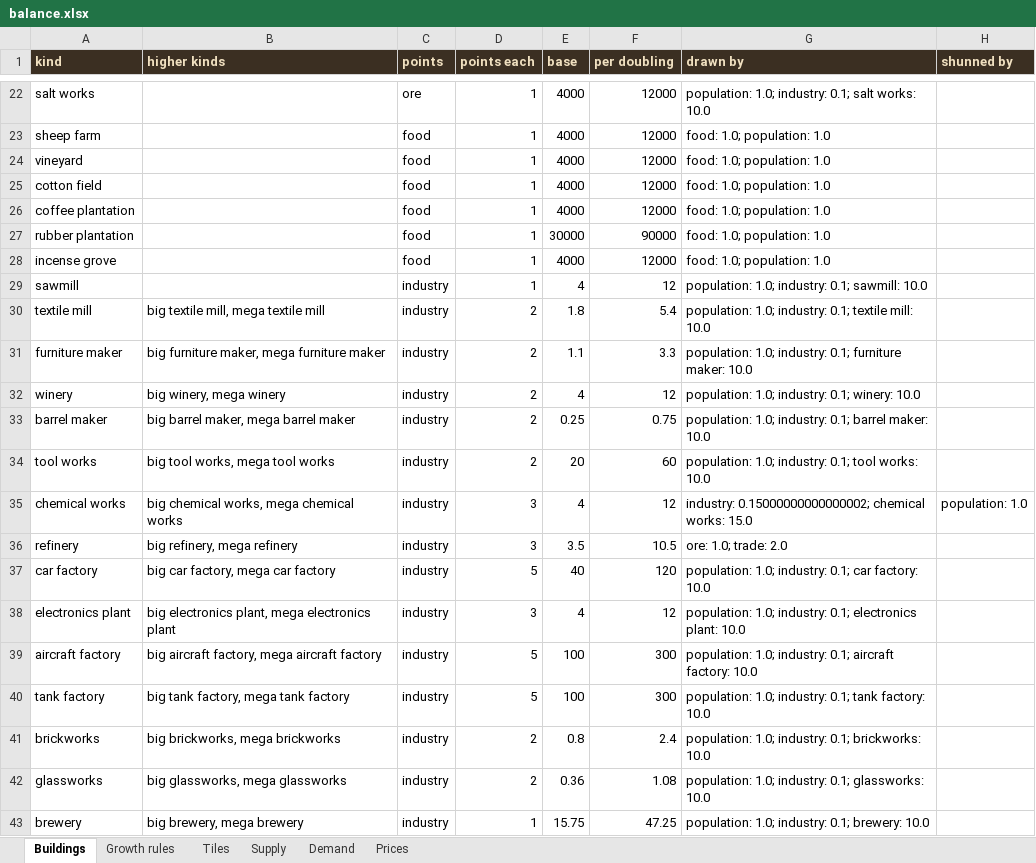
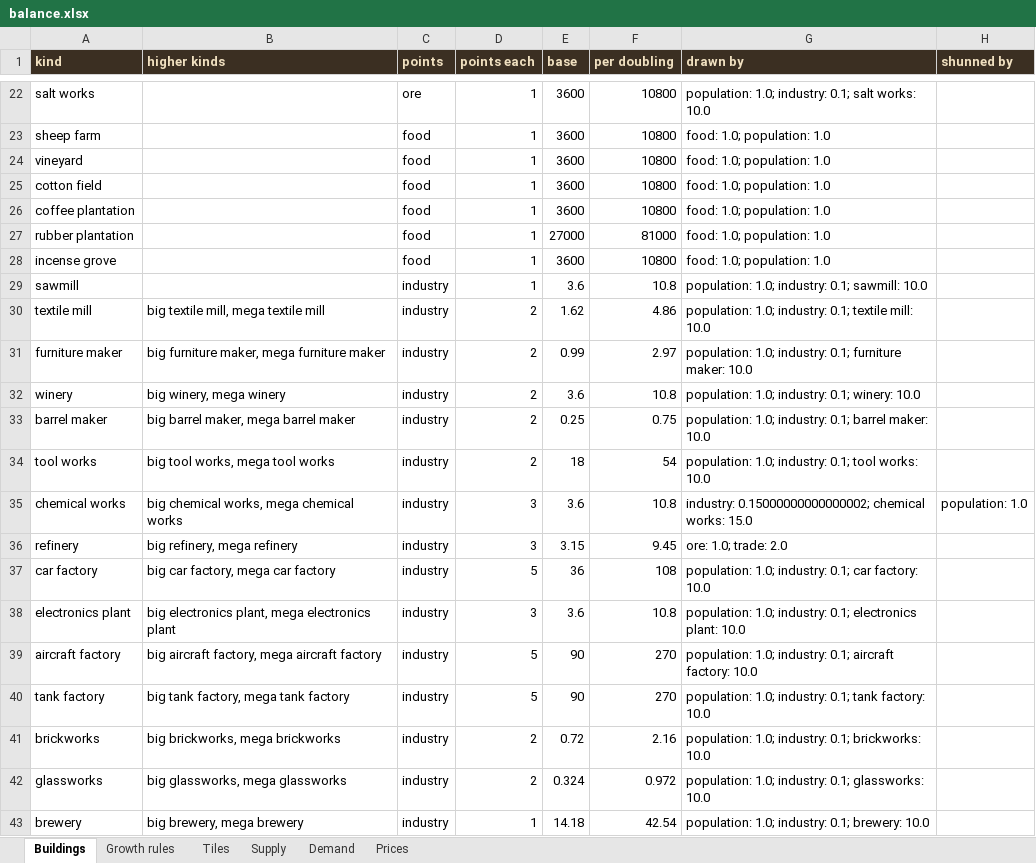
Before and after one commit to PiotrWegrzyn/RailHub, an Excel workbook: docs/balance.xlsx, sheet Buildings, drawn as a sheet; only a part is shown, gaps mark what is left out; values as stored, in another font and other column widths than the file's, no borders; the diff covers the shown part only; the diff names each change by its address in the sheet, - before the commit and + after, or states it on an @@ line.

```diff
--- a/docs/balance.xlsx (sheet Buildings)
+++ b/docs/balance.xlsx (sheet Buildings)
-E22:E26 (base): 4000
+E22:E26 (base): 3600
-F22:F26 (per doubling): 12000
+F22:F26 (per doubling): 10800
-E27 (base): 30000
+E27 (base): 27000
-F27 (per doubling): 90000
+F27 (per doubling): 81000
-E28 (base): 4000
+E28 (base): 3600
-F28 (per doubling): 12000
+F28 (per doubling): 10800
-E29 (base): 4
+E29 (base): 3.6
-F29 (per doubling): 12
+F29 (per doubling): 10.8
-E30 (base): 1.8
+E30 (base): 1.62
-F30 (per doubling): 5.4
+F30 (per doubling): 4.86
-E31 (base): 1.1
+E31 (base): 0.99
-F31 (per doubling): 3.3
+F31 (per doubling): 2.97
-E32 (base): 4
+E32 (base): 3.6
-F32 (per doubling): 12
+F32 (per doubling): 10.8
-E34 (base): 20
+E34 (base): 18
-F34 (per doubling): 60
+F34 (per doubling): 54
-E35 (base): 4
+E35 (base): 3.6
-F35 (per doubling): 12
+F35 (per doubling): 10.8
-E36 (base): 3.5
+E36 (base): 3.15
-F36 (per doubling): 10.5
+F36 (per doubling): 9.45
-E37 (base): 40
+E37 (base): 36
-F37 (per doubling): 120
+F37 (per doubling): 108
-E38 (base): 4
+E38 (base): 3.6
-F38 (per doubling): 12
+F38 (per doubling): 10.8
-E39:E40 (base): 100
+E39:E40 (base): 90
-F39:F40 (per doubling): 300
+F39:F40 (per doubling): 270
-E41 (base): 0.8
+E41 (base): 0.72
-F41 (per doubling): 2.4
+F41 (per doubling): 2.16
-E42 (base): 0.36
+E42 (base): 0.324
-F42 (per doubling): 1.08
+F42 (per doubling): 0.972
-E43 (base): 15.75
+E43 (base): 14.18
-F43 (per doubling): 47.25
+F43 (per doubling): 42.54
```
Also changed, not shown: 125 edited cells elsewhere in this sheet, sheet Prices, sheet Supply, sheet Tiles, 4 other files.
